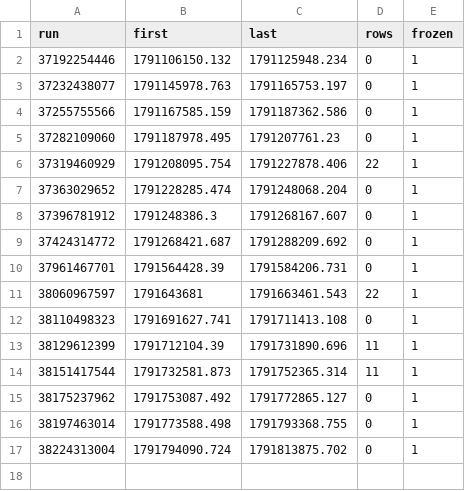
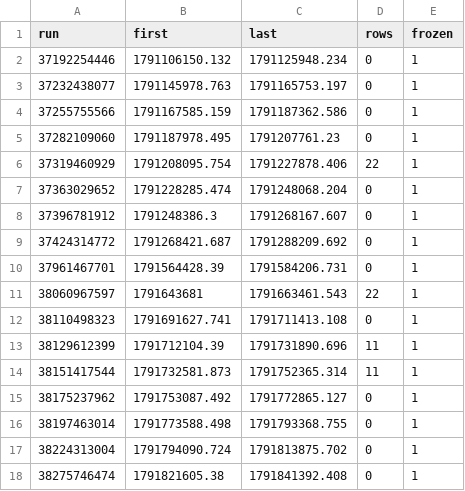
Before and after one commit to samuelyeung-space/whole-web-station-clone, a CSV file: research/polymarket-5m/real/calib-forward.ledger/runs.csv, drawn as a sheet; the diff names each change by its address in the sheet, - before the commit and + after, or states it on an @@ line.

```diff
--- a/research/polymarket-5m/real/calib-forward.ledger/runs.csv
+++ b/research/polymarket-5m/real/calib-forward.ledger/runs.csv
+row 18: 38275746474 | 1791821605.38 | 1791841392.408 | 0 | 1
```
Also changed, not shown: 2 other files.
